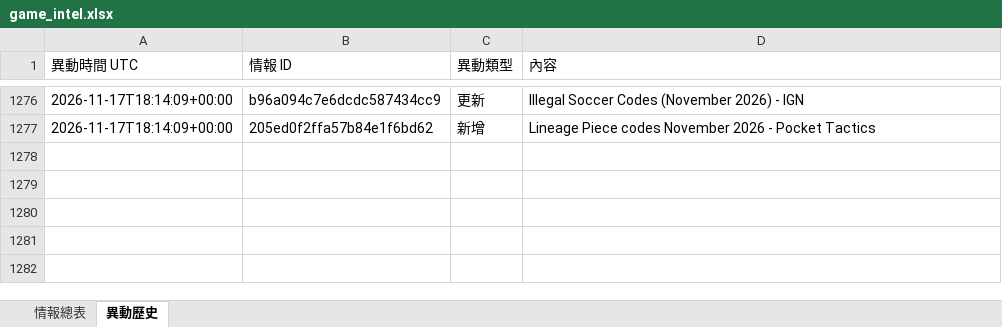
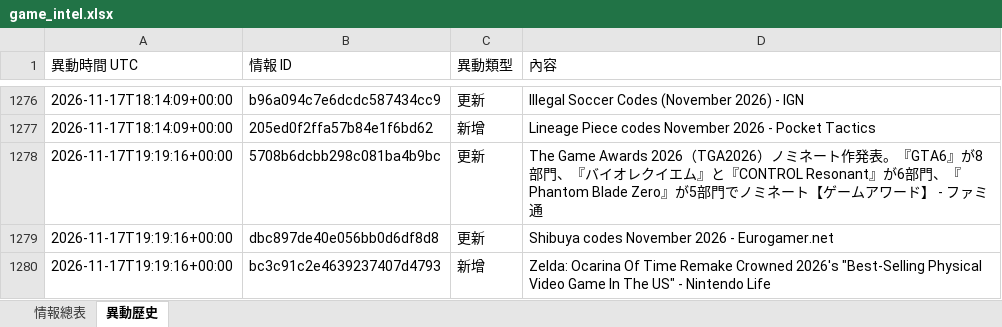
Before and after one commit to jerry000123456789-art/game-intel1, an Excel workbook: docs/game_intel.xlsx, sheet 異動歷史, drawn as a sheet; only a part is shown, gaps mark what is left out; values as stored, in another font and other column widths than the file's, no borders; the diff names each change by its address in the sheet, - before the commit and + after, or states it on an @@ line.

```diff
--- a/docs/game_intel.xlsx (sheet 異動歷史)
+++ b/docs/game_intel.xlsx (sheet 異動歷史)
+row 1278: 2026-11-17T19:19:16+00:00 | 5708b6dcbb298c081ba4b9bc | 更新 | The Game Awards 2026（TGA2026）ノミネート作発表。『GTA6』が8部門、『バイオレクイエム』と『CONTROL Resonant』が6部門、『Phantom Blade Zero』が5部門でノミネート【ゲームアワード】 - ファミ通
+row 1279: 2026-11-17T19:19:16+00:00 | dbc897de40e056bb0d6df8d8 | 更新 | Shibuya codes November 2026 - Eurogamer.net
+row 1280: 2026-11-17T19:19:16+00:00 | bc3c91c2e4639237407d4793 | 新增 | Zelda: Ocarina Of Time Remake Crowned 2026's "Best-Selling Physical Video Game In The US" - Nintendo Life
```
Also changed, not shown: sheet 情報總表, 4 other files.
